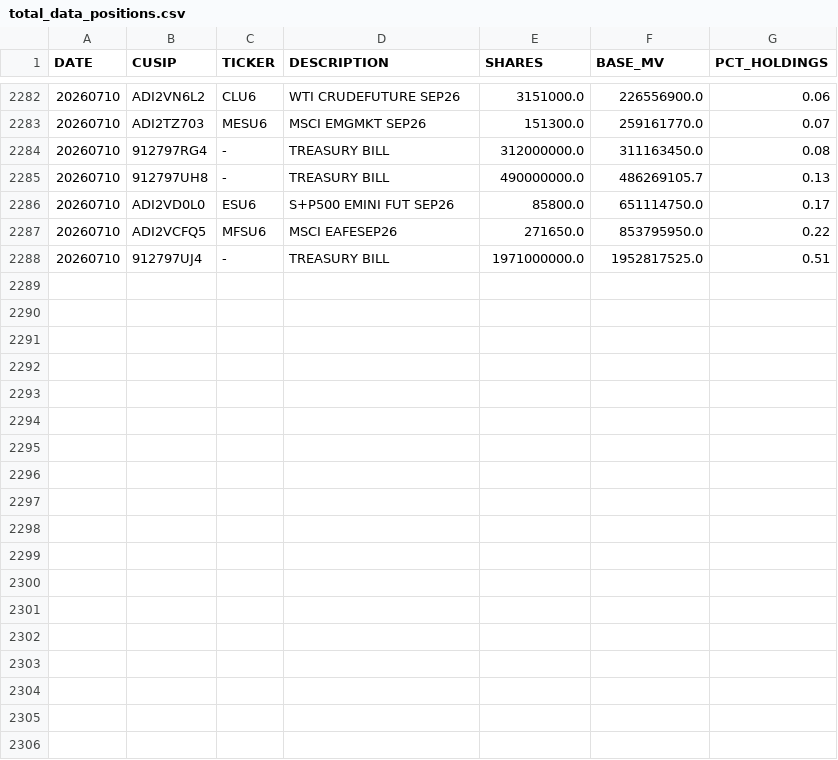
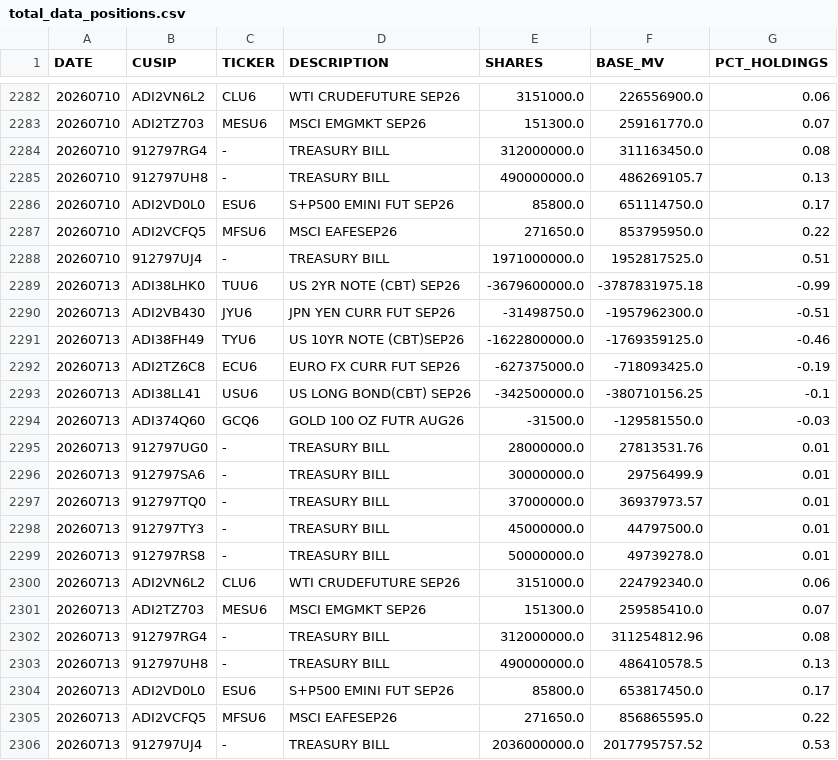
Before and after one commit to ettoll/tracking_beer, a CSV file: data/total_data_positions.csv, drawn as a sheet; only a part is shown, gaps mark what is left out; the diff names each change by its address in the sheet, - before the commit and + after, or states it on an @@ line.

```diff
--- a/data/total_data_positions.csv
+++ b/data/total_data_positions.csv
+row 2289: 20260713 | ADI38LHK0 | TUU6 | US 2YR NOTE (CBT) SEP26 | -3679600000.0 | -3787831975.18 | -0.99
+row 2290: 20260713 | ADI2VB430 | JYU6 | JPN YEN CURR FUT SEP26 | -31498750.0 | -1957962300.0 | -0.51
+row 2291: 20260713 | ADI38FH49 | TYU6 | US 10YR NOTE (CBT)SEP26 | -1622800000.0 | -1769359125.0 | -0.46
+row 2292: 20260713 | ADI2TZ6C8 | ECU6 | EURO FX CURR FUT SEP26 | -627375000.0 | -718093425.0 | -0.19
+row 2293: 20260713 | ADI38LL41 | USU6 | US LONG BOND(CBT) SEP26 | -342500000.0 | -380710156.25 | -0.1
+row 2294: 20260713 | ADI374Q60 | GCQ6 | GOLD 100 OZ FUTR AUG26 | -31500.0 | -129581550.0 | -0.03
+row 2295: 20260713 | 912797UG0 | - | TREASURY BILL | 28000000.0 | 27813531.76 | 0.01
+row 2296: 20260713 | 912797SA6 | - | TREASURY BILL | 30000000.0 | 29756499.9 | 0.01
+row 2297: 20260713 | 912797TQ0 | - | TREASURY BILL | 37000000.0 | 36937973.57 | 0.01
+row 2298: 20260713 | 912797TY3 | - | TREASURY BILL | 45000000.0 | 44797500.0 | 0.01
+row 2299: 20260713 | 912797RS8 | - | TREASURY BILL | 50000000.0 | 49739278.0 | 0.01
+row 2300: 20260713 | ADI2VN6L2 | CLU6 | WTI CRUDEFUTURE SEP26 | 3151000.0 | 224792340.0 | 0.06
+row 2301: 20260713 | ADI2TZ703 | MESU6 | MSCI EMGMKT SEP26 | 151300.0 | 259585410.0 | 0.07
+row 2302: 20260713 | 912797RG4 | - | TREASURY BILL | 312000000.0 | 311254812.96 | 0.08
+row 2303: 20260713 | 912797UH8 | - | TREASURY BILL | 490000000.0 | 486410578.5 | 0.13
+row 2304: 20260713 | ADI2VD0L0 | ESU6 | S+P500 EMINI FUT SEP26 | 85800.0 | 653817450.0 | 0.17
+row 2305: 20260713 | ADI2VCFQ5 | MFSU6 | MSCI EAFESEP26 | 271650.0 | 856865595.0 | 0.22
+row 2306: 20260713 | 912797UJ4 | - | TREASURY BILL | 2036000000.0 | 2017795757.52 | 0.53
```
Also changed, not shown: data/total_data_descriptions.csv.
